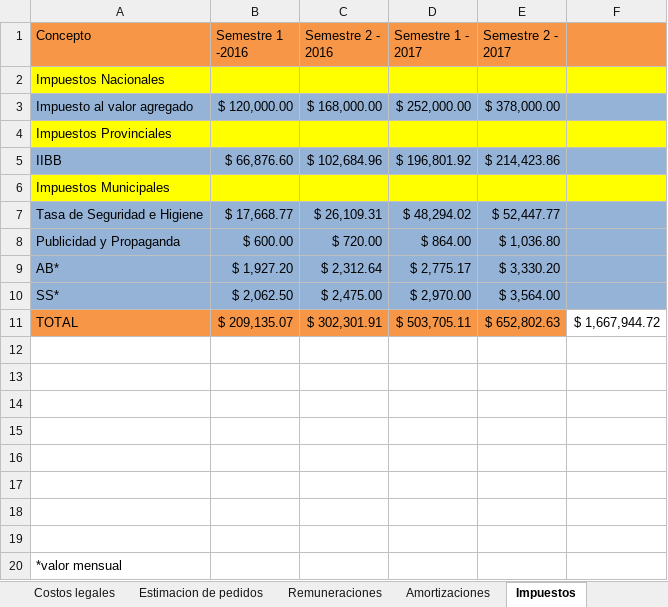
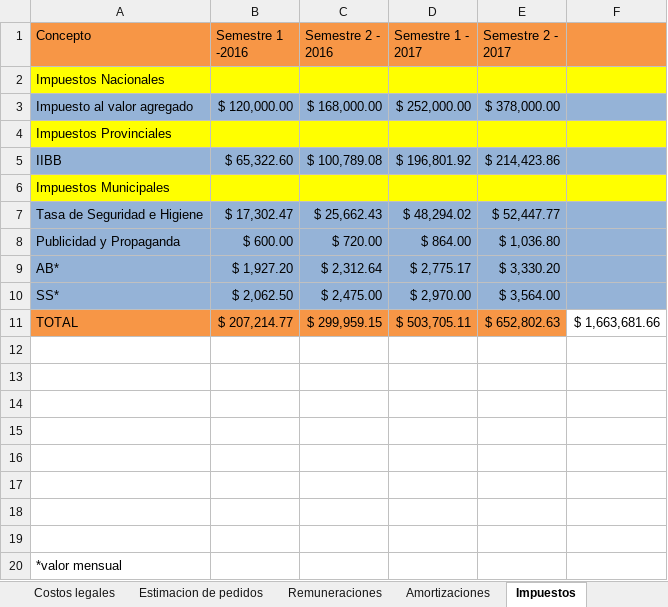
Before and after one commit to Jacodom/sap-tfi-documentation, an Excel workbook: SAP - NEGOCIO/Temporal/Presupuesto/Borrador Costos.xlsx, sheet Impuestos, drawn as a sheet; values as stored, in another font and other column widths than the file's, no borders; 1 other sheet too large or unreadable and not compared; the diff names each change by its address in the sheet, - before the commit and + after, or states it on an @@ line.

```diff
--- a/SAP - NEGOCIO/Temporal/Presupuesto/Borrador Costos.xlsx (sheet Impuestos)
+++ b/SAP - NEGOCIO/Temporal/Presupuesto/Borrador Costos.xlsx (sheet Impuestos)
-B5 (Semestre 1 -2016): $ 66,876.60
+B5 (Semestre 1 -2016): $ 65,322.60
-C5 (Semestre 2 - 2016): $ 102,684.96
+C5 (Semestre 2 - 2016): $ 100,789.08
-B7 (Semestre 1 -2016): $ 17,668.77
+B7 (Semestre 1 -2016): $ 17,302.47
-C7 (Semestre 2 - 2016): $ 26,109.31
+C7 (Semestre 2 - 2016): $ 25,662.43
-B11 (Semestre 1 -2016): $ 209,135.07
+B11 (Semestre 1 -2016): $ 207,214.77
-C11 (Semestre 2 - 2016): $ 302,301.91
+C11 (Semestre 2 - 2016): $ 299,959.15
-F11: $ 1,667,944.72
+F11: $ 1,663,681.66
```
Also changed, not shown: sheet Costos legales, sheet Costos Variables, sheet Amortizaciones, sheet Costos Fijos, sheet Gastos Resultado, formulas that keep their value, SAP - NEGOCIO/Temporal/Plan ECO FINAN/Borrador Ingresos.xlsx, 6 other files.
